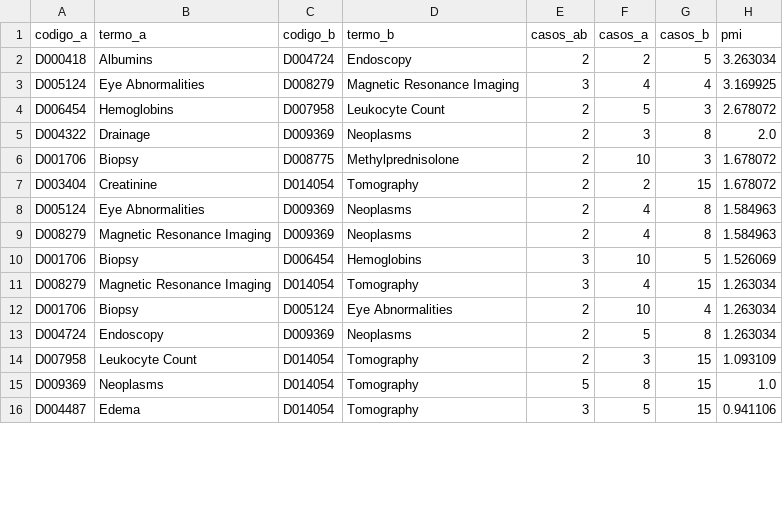
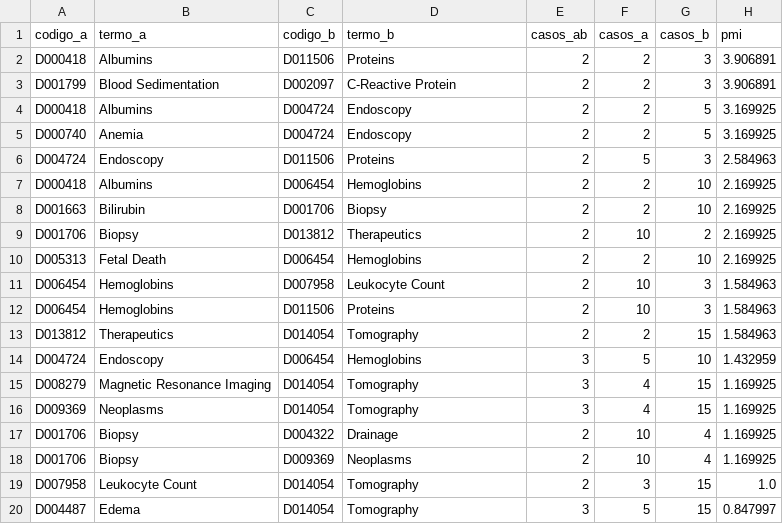
Before and after one commit to JoaoVgon31/PNL-CGGJL, a CSV file: project2/data/associacoes.csv, drawn as a sheet; only a part is shown; the diff covers the shown part only.

```diff
--- a/project2/data/associacoes.csv
+++ b/project2/data/associacoes.csv
@@ -1,16 +1,20 @@
 codigo_a,termo_a,codigo_b,termo_b,casos_ab,casos_a,casos_b,pmi
-D000418,Albumins,D004724,Endoscopy,2,2,5,3.263034
-D005124,Eye Abnormalities,D008279,Magnetic Resonance Imaging,3,4,4,3.169925
-D006454,Hemoglobins,D007958,Leukocyte Count,2,5,3,2.678072
-D004322,Drainage,D009369,Neoplasms,2,3,8,2.0
-D001706,Biopsy,D008775,Methylprednisolone,2,10,3,1.678072
-D003404,Creatinine,D014054,Tomography,2,2,15,1.678072
-D005124,Eye Abnormalities,D009369,Neoplasms,2,4,8,1.584963
-D008279,Magnetic Resonance Imaging,D009369,Neoplasms,2,4,8,1.584963
-D001706,Biopsy,D006454,Hemoglobins,3,10,5,1.526069
-D008279,Magnetic Resonance Imaging,D014054,Tomography,3,4,15,1.263034
-D001706,Biopsy,D005124,Eye Abnormalities,2,10,4,1.263034
-D004724,Endoscopy,D009369,Neoplasms,2,5,8,1.263034
-D007958,Leukocyte Count,D014054,Tomography,2,3,15,1.093109
-D009369,Neoplasms,D014054,Tomography,5,8,15,1.0
-D004487,Edema,D014054,Tomography,3,5,15,0.941106
+D000418,Albumins,D011506,Proteins,2,2,3,3.906891
+D001799,Blood Sedimentation,D002097,C-Reactive Protein,2,2,3,3.906891
+D000418,Albumins,D004724,Endoscopy,2,2,5,3.169925
+D000740,Anemia,D004724,Endoscopy,2,2,5,3.169925
+D004724,Endoscopy,D011506,Proteins,2,5,3,2.584963
+D000418,Albumins,D006454,Hemoglobins,2,2,10,2.169925
+D001663,Bilirubin,D001706,Biopsy,2,2,10,2.169925
+D001706,Biopsy,D013812,Therapeutics,2,10,2,2.169925
+D005313,Fetal Death,D006454,Hemoglobins,2,2,10,2.169925
+D006454,Hemoglobins,D007958,Leukocyte Count,2,10,3,1.584963
+D006454,Hemoglobins,D011506,Proteins,2,10,3,1.584963
+D013812,Therapeutics,D014054,Tomography,2,2,15,1.584963
+D004724,Endoscopy,D006454,Hemoglobins,3,5,10,1.432959
+D008279,Magnetic Resonance Imaging,D014054,Tomography,3,4,15,1.169925
+D009369,Neoplasms,D014054,Tomography,3,4,15,1.169925
+D001706,Biopsy,D004322,Drainage,2,10,4,1.169925
+D001706,Biopsy,D009369,Neoplasms,2,10,4,1.169925
+D007958,Leukocyte Count,D014054,Tomography,2,3,15,1.0
+D004487,Edema,D014054,Tomography,3,5,15,0.847997
```
Also changed, not shown: 2 added rows, 1 removed row and 4 edited cells elsewhere in this file, 19 other files.
